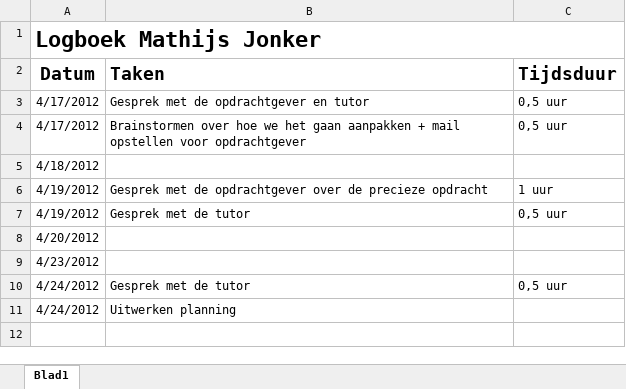
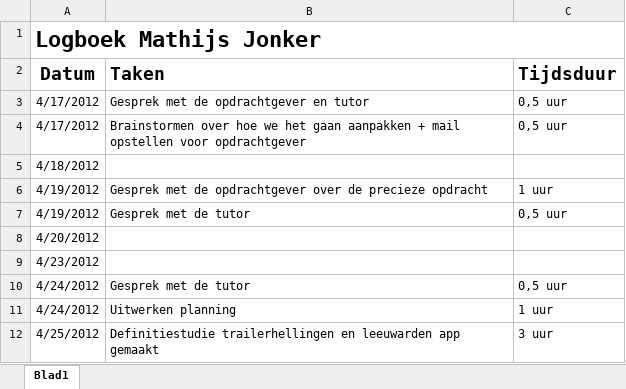
Before and after one commit to NHL-Water-Apps/Docs, an Excel workbook: Logboeken/Logboek Mathijs.xlsx, sheet Blad1, drawn as a sheet; values as stored, in another font and other column widths than the file's, no borders; the diff names each change by its address in the sheet, - before the commit and + after, or states it on an @@ line.

```diff
--- a/Logboeken/Logboek Mathijs.xlsx (sheet Blad1)
+++ b/Logboeken/Logboek Mathijs.xlsx (sheet Blad1)
-C11 (Tijdsduur): (empty)
+C11 (Tijdsduur): 1 uur
+row 12: 4/25/2012 | Definitiestudie trailerhellingen en leeuwarden app gemaakt | 3 uur
```
Also changed, not shown: planning.xlsx, 3 other files.
